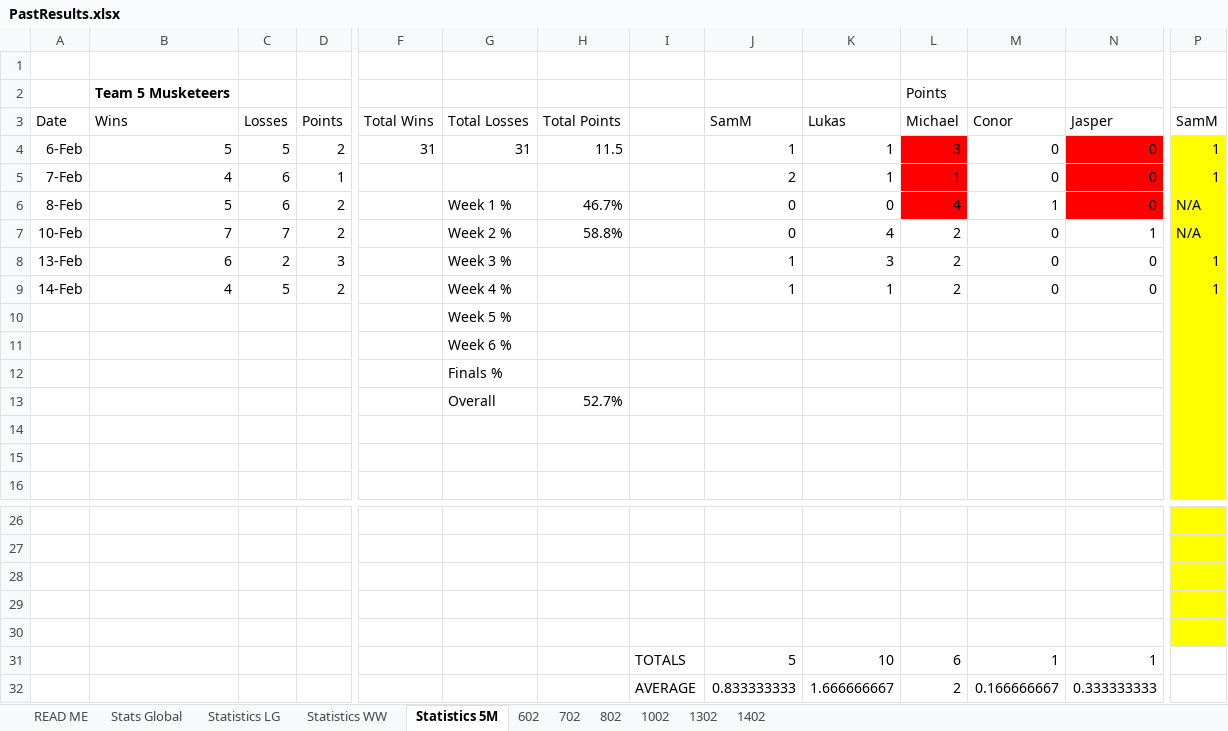
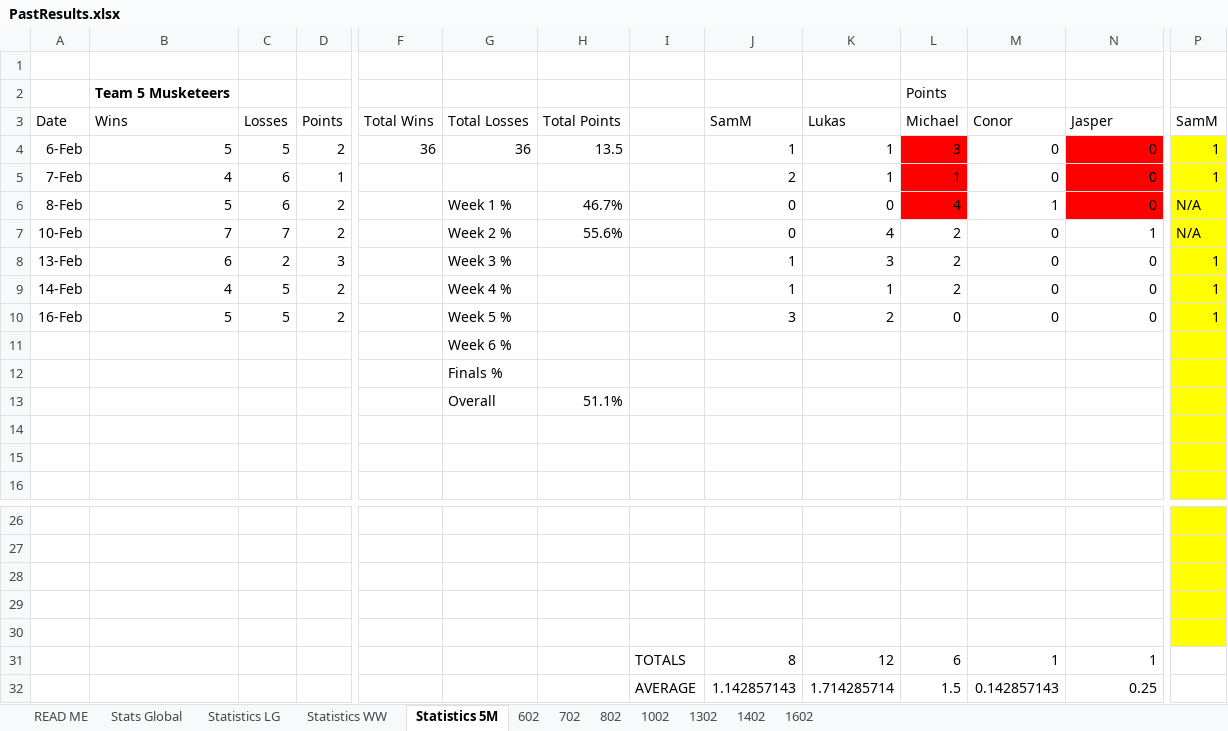
Before and after one commit to DETERMINATOR20/basketballrepo, an Excel workbook: PastResults.xlsx, sheet Statistics 5M, drawn as a sheet; only a part is shown, gaps mark what is left out; values as stored, in another font and other column widths than the file's, no borders; conditional formats not drawn; removed rows and columns are numbered as before the commit, all else as after; rows hold the shown columns only; the diff names each change by its address in the sheet, - before the commit and + after, or states it on an @@ line.

```diff
--- a/PastResults.xlsx (sheet Statistics 5M)
+++ b/PastResults.xlsx (sheet Statistics 5M)
+sheet tab: 1602
-F4: 31
+F4: 36
-G4: 31
+G4: 36
-H4: 11.5
+H4: 13.5
-H7: 58.8%
+H7: 55.6%
-row 10:  |  |  |  |  | Week 5 %
+row 10: 16-Feb | 5 | 5 | 2 |  | Week 5 % |  |  | 3 | 2 | 0 | 0 | 0 | 1
-H13: 52.7%
+H13: 51.1%
-row 30: (empty)
-row 31:  |  |  |  |  |  |  | TOTALS | 5 | 10 | 6 | 1 | 1
-row 32:  |  |  |  |  |  |  | AVERAGE | 0.833333333 | 1.666666667 | 2 | 0.166666667 | 0.333333333
+row 30: (empty)
+row 31:  |  |  |  |  |  |  | TOTALS | 8 | 12 | 6 | 1 | 1
+row 32:  |  |  |  |  |  |  | AVERAGE | 1.142857143 | 1.714285714 | 1.5 | 0.142857143 | 0.25
```
Also changed, not shown: sheet Statistics WW, sheet Statistics LG, charts or pictures, 4 other files.
